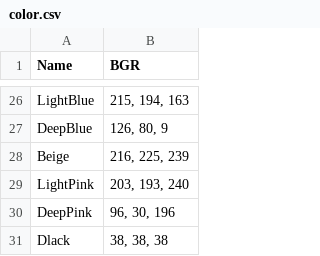
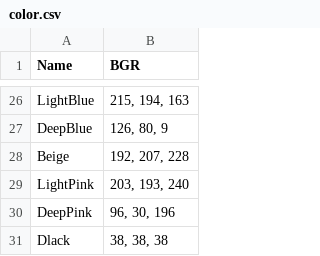
Before and after one commit to DeveloperSeJin/StudyImageProcessing, a CSV file: RCC/color.csv, drawn as a sheet; only a part is shown, gaps mark what is left out.

Commit message:
'add_color_change'

```diff
--- a/RCC/color.csv
+++ b/RCC/color.csv
@@ -27,3 +27,3 @@ LightBlue,"215, 194, 163"
 DeepBlue,"126, 80, 9"
-Beige,"216, 225, 239"
+Beige,"192, 207, 228"
 LightPink,"203, 193, 240"
```
Also changed, not shown: 6 other files.
